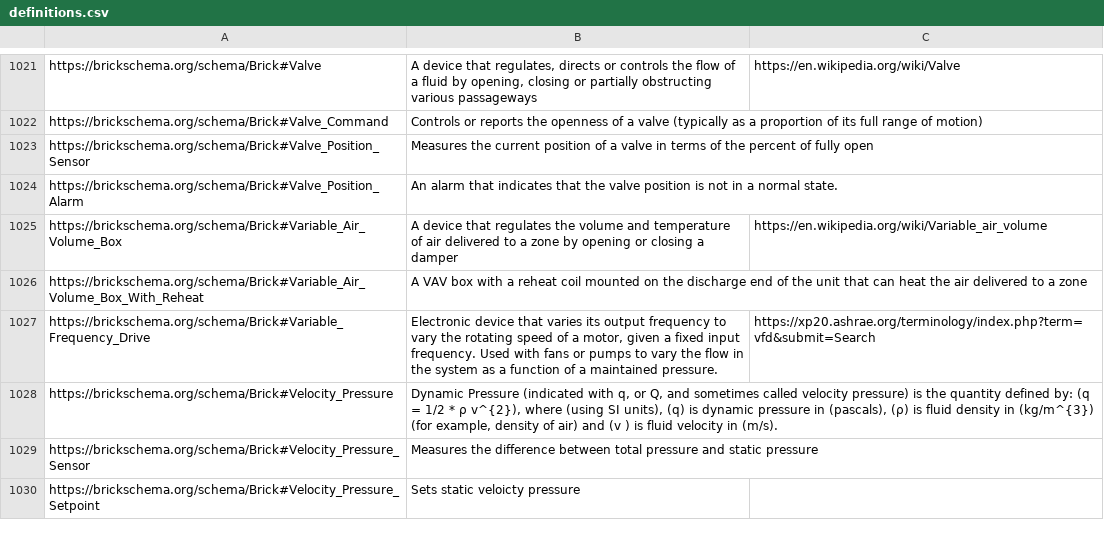
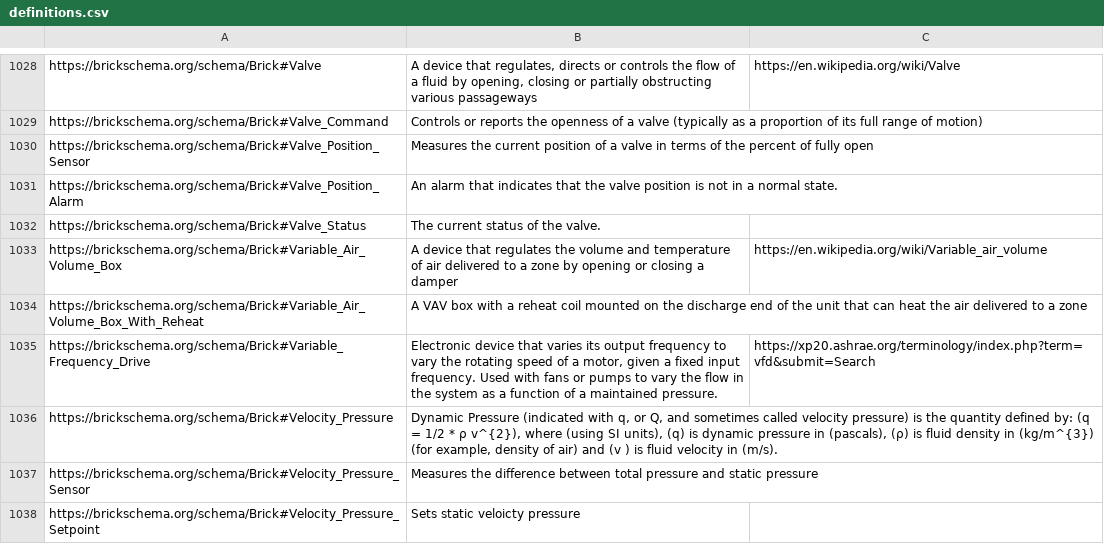
Before and after one commit to BrickSchema/Brick, a CSV file: bricksrc/definitions.csv, drawn as a sheet; only a part is shown, gaps mark what is left out; the diff covers the shown part only; the diff names each change by its address in the sheet, - before the commit and + after, or states it on an @@ line.

```diff
--- a/bricksrc/definitions.csv
+++ b/bricksrc/definitions.csv
+row 1032: https://brickschema.org/schema/Brick#Valve_Status | The current status of the valve.
```
Also changed, not shown: 7 added rows elsewhere in this file, 4 other files.
